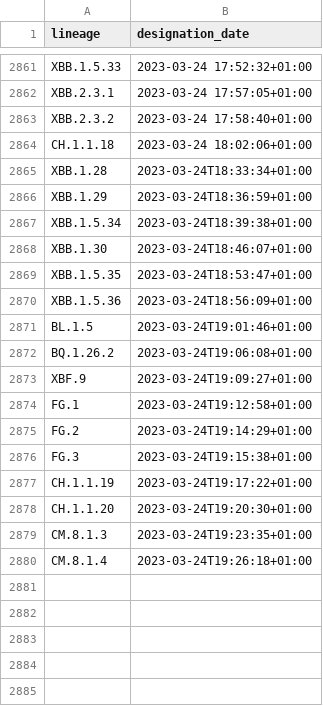
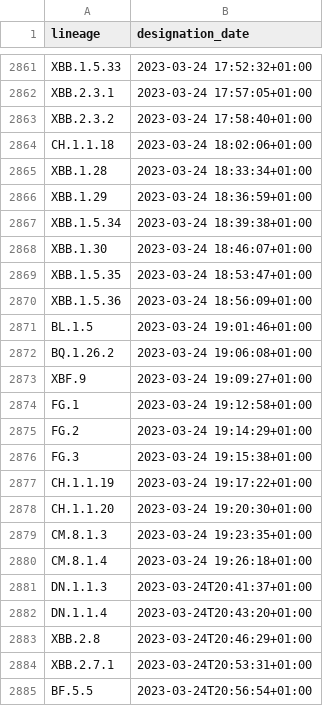
Before and after one commit to corneliusroemer/pango-designation-dates, a CSV file: data/lineage_designation_date.csv, drawn as a sheet; only a part is shown, gaps mark what is left out.

```diff
--- a/data/lineage_designation_date.csv
+++ b/data/lineage_designation_date.csv
@@ -2864,17 +2864,22 @@ XBB.2.3.2,2023-03-24 17:58:40+01:00
 CH.1.1.18,2023-03-24 18:02:06+01:00
-XBB.1.28,2023-03-24T18:33:34+01:00
-XBB.1.29,2023-03-24T18:36:59+01:00
-XBB.1.5.34,2023-03-24T18:39:38+01:00
-XBB.1.30,2023-03-24T18:46:07+01:00
-XBB.1.5.35,2023-03-24T18:53:47+01:00
-XBB.1.5.36,2023-03-24T18:56:09+01:00
-BL.1.5,2023-03-24T19:01:46+01:00
-BQ.1.26.2,2023-03-24T19:06:08+01:00
-XBF.9,2023-03-24T19:09:27+01:00
-FG.1,2023-03-24T19:12:58+01:00
-FG.2,2023-03-24T19:14:29+01:00
-FG.3,2023-03-24T19:15:38+01:00
-CH.1.1.19,2023-03-24T19:17:22+01:00
-CH.1.1.20,2023-03-24T19:20:30+01:00
-CM.8.1.3,2023-03-24T19:23:35+01:00
-CM.8.1.4,2023-03-24T19:26:18+01:00
+XBB.1.28,2023-03-24 18:33:34+01:00
+XBB.1.29,2023-03-24 18:36:59+01:00
+XBB.1.5.34,2023-03-24 18:39:38+01:00
+XBB.1.30,2023-03-24 18:46:07+01:00
+XBB.1.5.35,2023-03-24 18:53:47+01:00
+XBB.1.5.36,2023-03-24 18:56:09+01:00
+BL.1.5,2023-03-24 19:01:46+01:00
+BQ.1.26.2,2023-03-24 19:06:08+01:00
+XBF.9,2023-03-24 19:09:27+01:00
+FG.1,2023-03-24 19:12:58+01:00
+FG.2,2023-03-24 19:14:29+01:00
+FG.3,2023-03-24 19:15:38+01:00
+CH.1.1.19,2023-03-24 19:17:22+01:00
+CH.1.1.20,2023-03-24 19:20:30+01:00
+CM.8.1.3,2023-03-24 19:23:35+01:00
+CM.8.1.4,2023-03-24 19:26:18+01:00
+DN.1.1.3,2023-03-24T20:41:37+01:00
+DN.1.1.4,2023-03-24T20:43:20+01:00
+XBB.2.8,2023-03-24T20:46:29+01:00
+XBB.2.7.1,2023-03-24T20:53:31+01:00
+BF.5.5,2023-03-24T20:56:54+01:00
```
Also changed, not shown: 1 other file.
